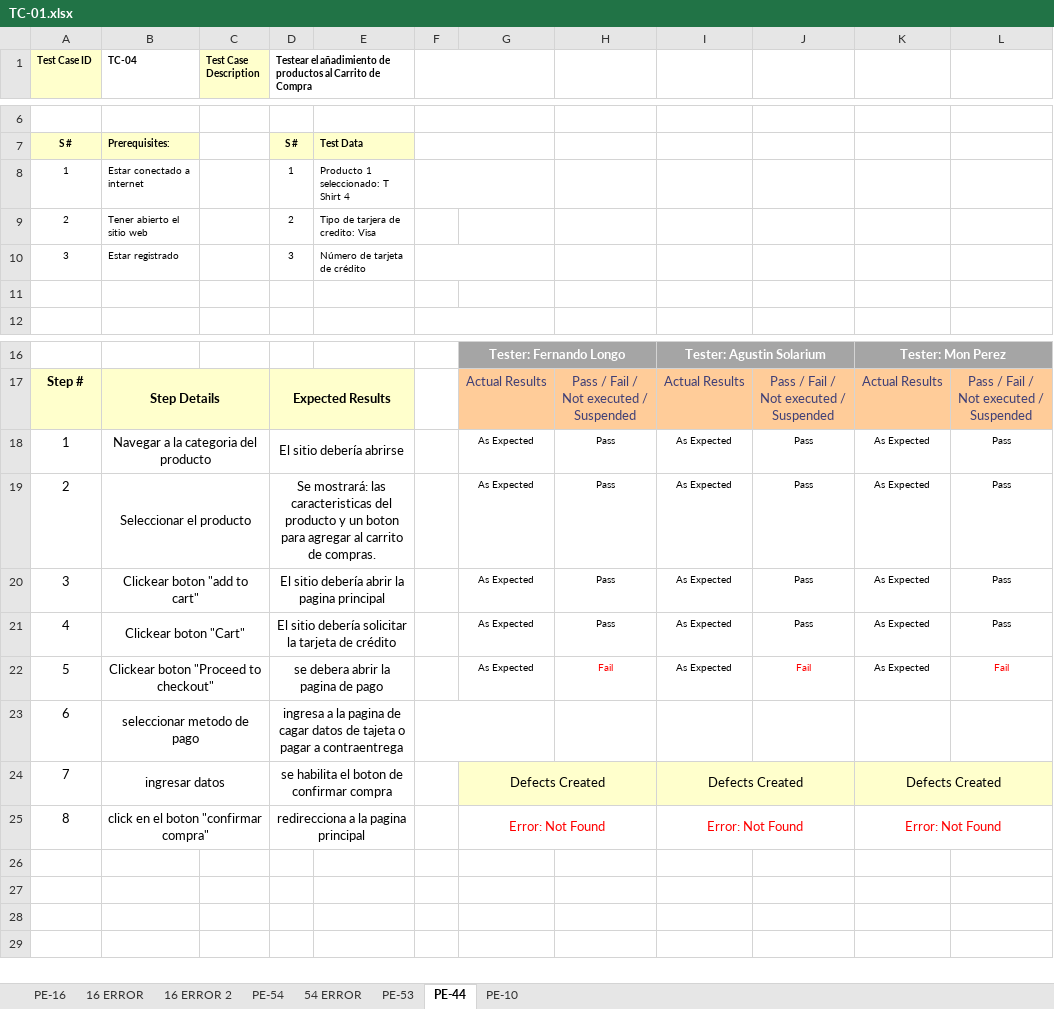
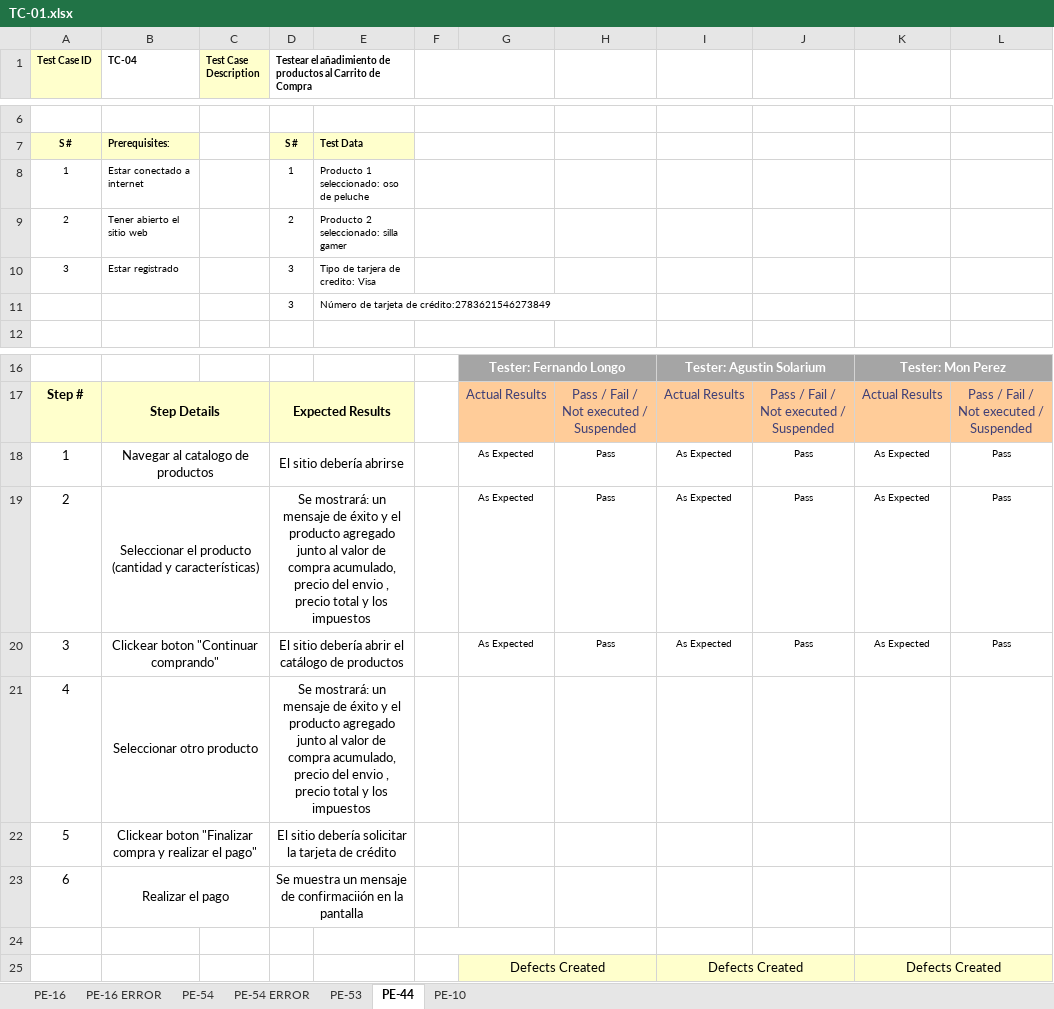
Before and after one commit to FranciscoZanon/-TestingAplicaciones-BearCode-TPO, an Excel workbook: Test_cases/TC-01.xlsx, sheet PE-44, drawn as a sheet; only a part is shown, gaps mark what is left out; values as stored, in another font and other column widths than the file's, no borders; charts and pictures not drawn; removed rows and columns are numbered as before the commit, all else as after; the diff names each change by its address in the sheet, - before the commit and + after, or states it on an @@ line.

```diff
--- a/Test_cases/TC-01.xlsx (sheet PE-44)
+++ b/Test_cases/TC-01.xlsx (sheet PE-44)
-sheet tab: 16 ERROR
-sheet tab: 16 ERROR 2
-sheet tab: 54 ERROR
+sheet tab: PE-16 ERROR
+sheet tab: PE-54 ERROR
-E8: Producto 1 seleccionado: T Shirt 4
+E8: Producto 1 seleccionado: oso de peluche
-E9: Tipo de tarjera de credito: Visa
+E9: Producto 2 seleccionado: silla gamer
+F9:G9 merged
-E10: Número de tarjeta de crédito
+E10: Tipo de tarjera de credito: Visa
-row 11: (empty)
+row 11:  |  |  | 3 | Número de tarjeta de crédito:2783621546273849
-B18 (TC-04): Navegar a la categoria del producto
+B18 (TC-04): Navegar al catalogo de productos
-B19 (TC-04): Seleccionar el producto
+B19 (TC-04): Seleccionar el producto (cantidad y características)
-D19: Se mostrará: las caracteristicas del producto y un boton para agregar al carrito de compras.
+D19: Se mostrará: un mensaje de éxito y el producto agregado junto al valor de compra acumulado, precio del envio , precio total y los impuestos
-B20 (TC-04): Clickear boton "add to cart"
+B20 (TC-04): Clickear boton "Continuar comprando"
-D20: El sitio debería abrir la pagina principal
+D20: El sitio debería abrir el catálogo de productos
-row 21: 4 | Clickear boton "Cart" |  | El sitio debería solicitar la tarjeta de crédito |  |  | As Expected | Pass | As Expected | Pass | As Expected | Pass
-row 22: 5 | Clickear boton "Proceed to checkout" |  | se debera abrir la pagina de pago |  |  | As Expected | Fail | As Expected | Fail | As Expected | Fail
+row 21: 4 | Seleccionar otro producto |  | Se mostrará: un mensaje de éxito y el producto agregado junto al valor de compra acumulado, precio del envio , precio total y los impuestos
+row 22: 5 | Clickear boton "Finalizar compra y realizar el pago" |  | El sitio debería solicitar la tarjeta de crédito
-B23 (TC-04): seleccionar metodo de pago
+B23 (TC-04): Realizar el pago
-D23: ingresa a la pagina de cagar datos de tajeta o pagar a contraentrega
+D23: Se muestra un mensaje de confirmaciión en la pantalla
-F23:G23 merged
-row 24: 7 | ingresar datos |  | se habilita el boton de confirmar compra |  |  | Defects Created |  | Defects Created |  | Defects Created
+row 24: (empty)
-B24:C24 merged
-D24:E24 merged
+F24:G24 merged
-G24 fill: #FFFFCC
+G24 fill: none
-G24:H24 merged
-I24 fill: #FFFFCC
+I24 fill: none
-I24:J24 merged
-K24 fill: #FFFFCC
+K24 fill: none
-K24:L24 merged
-row 25: 8 | click en el boton "confirmar compra" |  | redirecciona a la pagina principal |  |  | Error: Not Found |  | Error: Not Found |  | Error: Not Found
+row 25:  |  |  |  |  |  | Defects Created |  | Defects Created |  | Defects Created
```
Also changed, not shown: sheet PE-53, sheet PE-16, sheet PE-10, sheet PE-54, charts or pictures, 1 other file.
